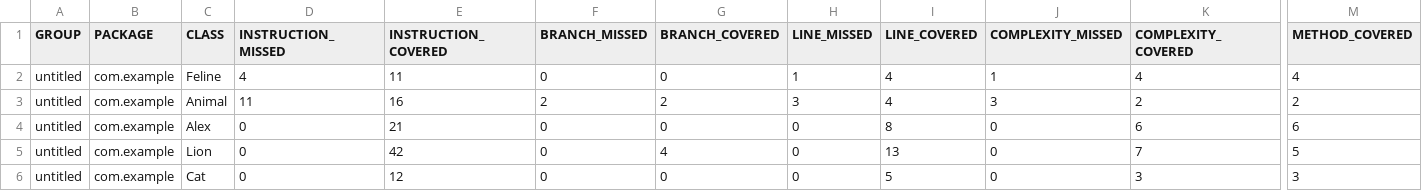
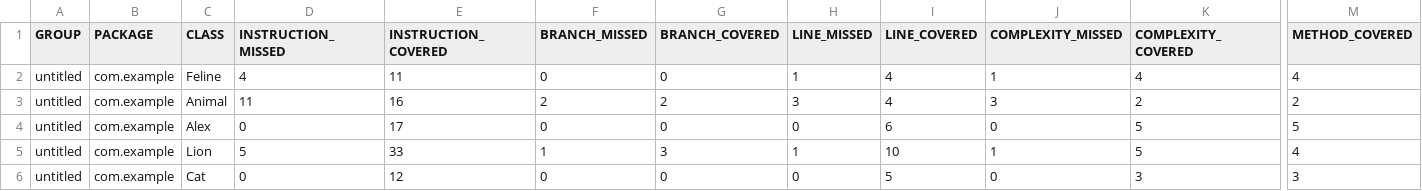
Before and after one commit to aavgust-007/qa_java, a CSV file: target/site/jacoco/jacoco.csv, drawn as a sheet; only a part is shown, gaps mark what is left out; the diff names each change by its address in the sheet, - before the commit and + after, or states it on an @@ line.

```diff
--- a/target/site/jacoco/jacoco.csv
+++ b/target/site/jacoco/jacoco.csv
-E4 (INSTRUCTION_COVERED): 21
+E4 (INSTRUCTION_COVERED): 17
-I4 (LINE_COVERED): 8
+I4 (LINE_COVERED): 6
-K4 (COMPLEXITY_COVERED): 6
+K4 (COMPLEXITY_COVERED): 5
-M4 (METHOD_COVERED): 6
+M4 (METHOD_COVERED): 5
-D5 (INSTRUCTION_MISSED): 0
+D5 (INSTRUCTION_MISSED): 5
-E5 (INSTRUCTION_COVERED): 42
+E5 (INSTRUCTION_COVERED): 33
-F5 (BRANCH_MISSED): 0
+F5 (BRANCH_MISSED): 1
-G5 (BRANCH_COVERED): 4
+G5 (BRANCH_COVERED): 3
-H5 (LINE_MISSED): 0
+H5 (LINE_MISSED): 1
-I5 (LINE_COVERED): 13
+I5 (LINE_COVERED): 10
-J5 (COMPLEXITY_MISSED): 0
+J5 (COMPLEXITY_MISSED): 1
-K5 (COMPLEXITY_COVERED): 7
+K5 (COMPLEXITY_COVERED): 5
-M5 (METHOD_COVERED): 5
+M5 (METHOD_COVERED): 4
```
Also changed, not shown: 28 other files.
